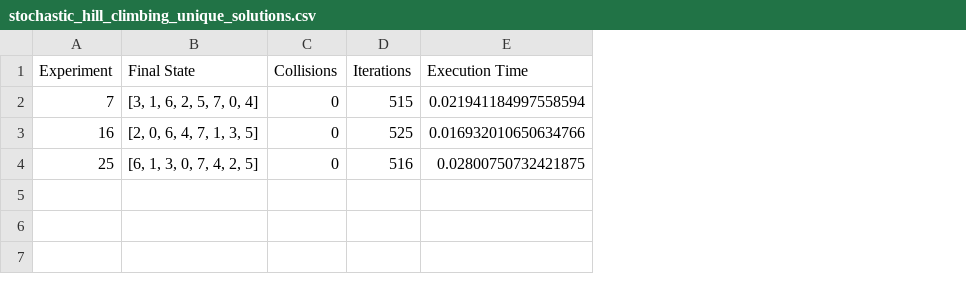
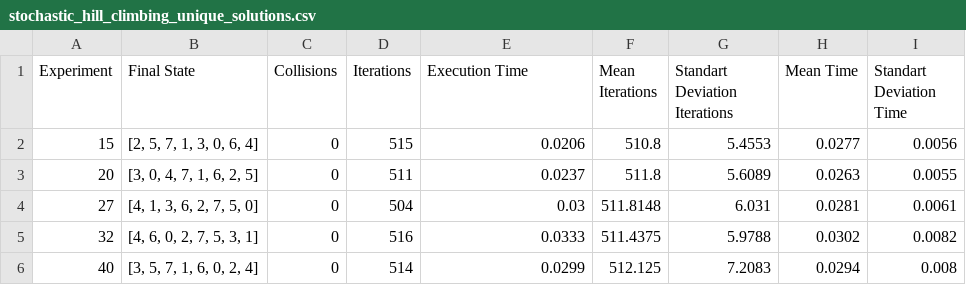
Before and after one commit to andreyabpaiva/stochastic-hill-climbing-genetic, a CSV file: hill_climbing_results/stochastic_hill_climbing_unique_solutions.csv, drawn as a sheet; removed rows and columns are numbered as before the commit, all else as after; the diff names each change by its address in the sheet, - before the commit and + after, or states it on an @@ line.

```diff
--- a/hill_climbing_results/stochastic_hill_climbing_unique_solutions.csv
+++ b/hill_climbing_results/stochastic_hill_climbing_unique_solutions.csv
+column F (Mean Iterations), row 2: 510.8; row 5: 511.4375
+column G (Standart Deviation Iterations), row 2: 5.4553; row 5: 5.9788
+column H (Mean Time), row 2: 0.0277; row 5: 0.0302
+column I (Standart Deviation Time), row 2: 0.0056; row 5: 0.0082
-A2 (Experiment): 7
+A2 (Experiment): 15
-B2 (Final State): [3, 1, 6, 2, 5, 7, 0, 4]
+B2 (Final State): [2, 5, 7, 1, 3, 0, 6, 4]
-E2 (Execution Time): 0.021941184997558594
+E2 (Execution Time): 0.0206
-row 3: 16 | [2, 0, 6, 4, 7, 1, 3, 5] | 0 | 525 | 0.016932010650634766
+row 3: 20 | [3, 0, 4, 7, 1, 6, 2, 5] | 0 | 511 | 0.0237 | 511.8 | 5.6089 | 0.0263 | 0.0055
+row 4: 27 | [4, 1, 3, 6, 2, 7, 5, 0] | 0 | 504 | 0.03 | 511.8148 | 6.031 | 0.0281 | 0.0061
-A5 (Experiment): 25
+A5 (Experiment): 32
-B5 (Final State): [6, 1, 3, 0, 7, 4, 2, 5]
+B5 (Final State): [4, 6, 0, 2, 7, 5, 3, 1]
-E5 (Execution Time): 0.02800750732421875
+E5 (Execution Time): 0.0333
+row 6: 40 | [3, 5, 7, 1, 6, 0, 2, 4] | 0 | 514 | 0.0299 | 512.125 | 7.2083 | 0.0294 | 0.008
```
Also changed, not shown: genetic_results/genetic_algorithm_results.csv, genetic_results/genetic_algorithm_unique_solutions.csv, 5 other files.
